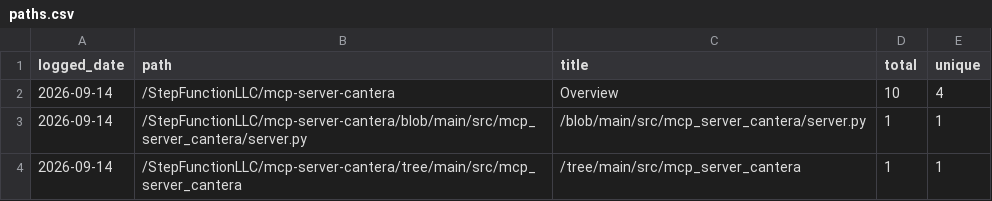
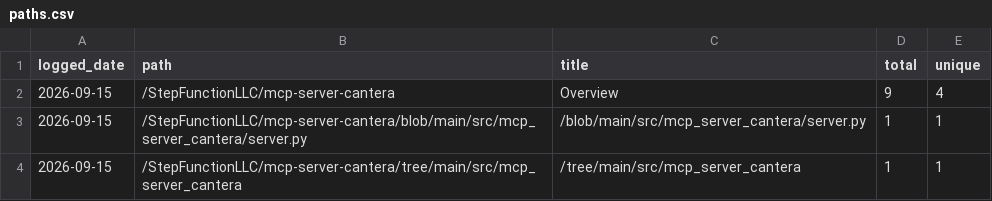
Before and after one commit to StepFunctionLLC/mcp-server-cantera, a CSV file: traffic-logger/data/paths.csv, drawn as a sheet.

```diff
--- a/traffic-logger/data/paths.csv
+++ b/traffic-logger/data/paths.csv
@@ -1,4 +1,4 @@
 logged_date,path,title,total,unique
-2026-09-14,/StepFunctionLLC/mcp-server-cantera,Overview,10,4
-2026-09-14,/StepFunctionLLC/mcp-server-cantera/blob/main/src/mcp_server_cantera/server.py,/blob/main/src/mcp_server_cantera/server.py,1,1
-2026-09-14,/StepFunctionLLC/mcp-server-cantera/tree/main/src/mcp_server_cantera,/tree/main/src/mcp_server_cantera,1,1
+2026-09-15,/StepFunctionLLC/mcp-server-cantera,Overview,9,4
+2026-09-15,/StepFunctionLLC/mcp-server-cantera/blob/main/src/mcp_server_cantera/server.py,/blob/main/src/mcp_server_cantera/server.py,1,1
+2026-09-15,/StepFunctionLLC/mcp-server-cantera/tree/main/src/mcp_server_cantera,/tree/main/src/mcp_server_cantera,1,1
```
Also changed, not shown: traffic-logger/data/clones.csv, traffic-logger/data/views.csv, 1 other file.
